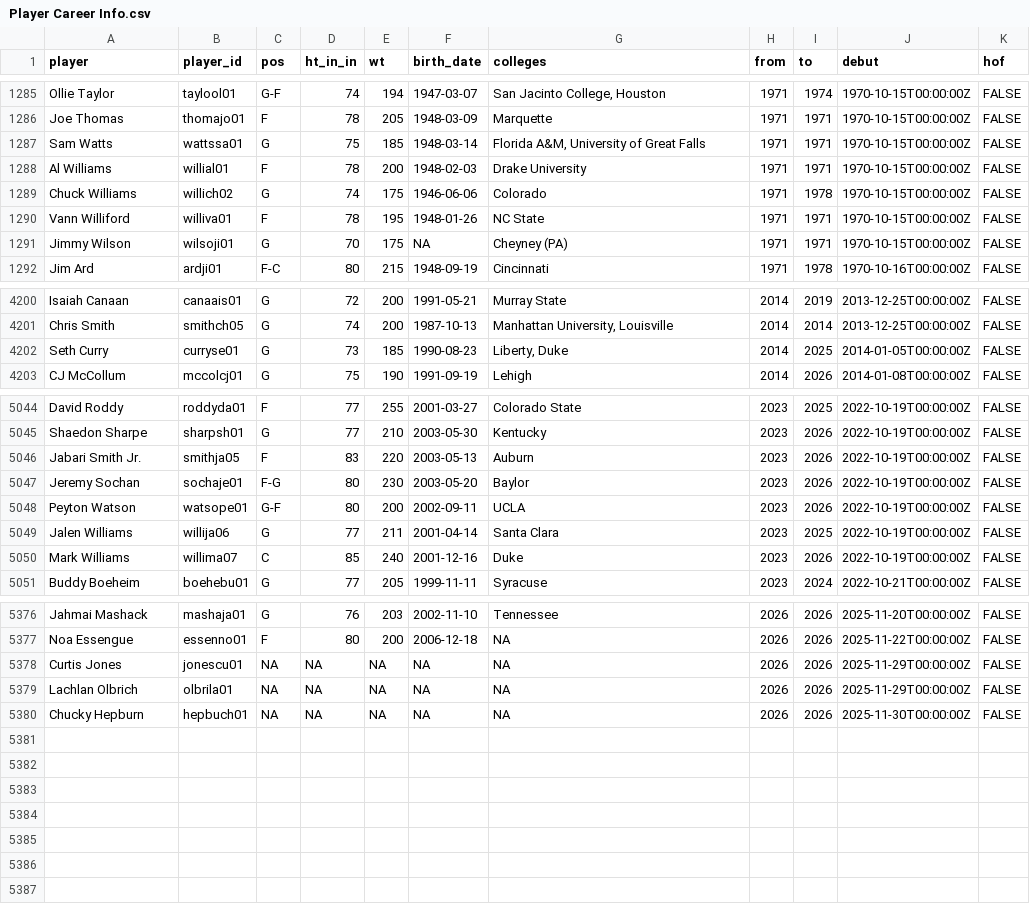
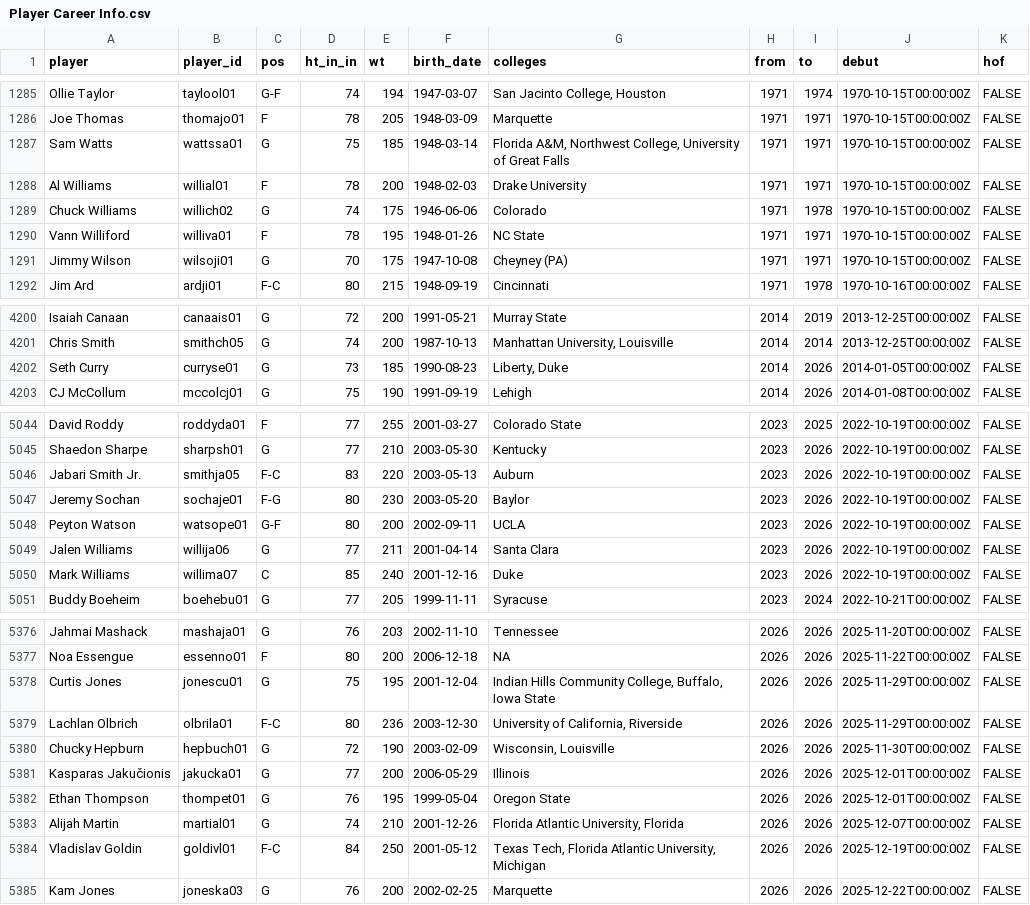
Before and after one commit to sumitrodatta/bball-reference-datasets, a CSV file: Data/Player Career Info.csv, drawn as a sheet; only a part is shown, gaps mark what is left out; the diff covers the shown part only.

```diff
--- a/Data/Player Career Info.csv
+++ b/Data/Player Career Info.csv
@@ -1286,3 +1286,3 @@ Ollie Taylor,taylool01,G-F,74,194,1947-03-07,"San Jacinto College, Houston",1971
 Joe Thomas,thomajo01,F,78,205,1948-03-09,Marquette,1971,1971,1970-10-15T00:00:00Z,FALSE
-Sam Watts,wattssa01,G,75,185,1948-03-14,"Florida A&M, University of Great Falls",1971,1971,1970-10-15T00:00:00Z,FALSE
+Sam Watts,wattssa01,G,75,185,1948-03-14,"Florida A&M, Northwest College, University of Great Falls",1971,1971,1970-10-15T00:00:00Z,FALSE
 Al Williams,willial01,F,78,200,1948-02-03,Drake University,1971,1971,1970-10-15T00:00:00Z,FALSE
@@ -1290,3 +1290,3 @@ Chuck Williams,willich02,G,74,175,1946-06-06,Colorado,1971,1978,1970-10-15T00:00
 Vann Williford,williva01,F,78,195,1948-01-26,NC State,1971,1971,1970-10-15T00:00:00Z,FALSE
-Jimmy Wilson,wilsoji01,G,70,175,NA,Cheyney (PA),1971,1971,1970-10-15T00:00:00Z,FALSE
+Jimmy Wilson,wilsoji01,G,70,175,1947-10-08,Cheyney (PA),1971,1971,1970-10-15T00:00:00Z,FALSE
 Jim Ard,ardji01,F-C,80,215,1948-09-19,Cincinnati,1971,1978,1970-10-16T00:00:00Z,FALSE
@@ -4201,3 +4201,3 @@ Isaiah Canaan,canaais01,G,72,200,1991-05-21,Murray State,2014,2019,2013-12-25T00
 Chris Smith,smithch05,G,74,200,1987-10-13,"Manhattan University, Louisville",2014,2014,2013-12-25T00:00:00Z,FALSE
-Seth Curry,curryse01,G,73,185,1990-08-23,"Liberty, Duke",2014,2025,2014-01-05T00:00:00Z,FALSE
+Seth Curry,curryse01,G,73,185,1990-08-23,"Liberty, Duke",2014,2026,2014-01-05T00:00:00Z,FALSE
 CJ McCollum,mccolcj01,G,75,190,1991-09-19,Lehigh,2014,2026,2014-01-08T00:00:00Z,FALSE
@@ -5045,6 +5045,6 @@ David Roddy,roddyda01,F,77,255,2001-03-27,Colorado State,2023,2025,2022-10-19T00
 Shaedon Sharpe,sharpsh01,G,77,210,2003-05-30,Kentucky,2023,2026,2022-10-19T00:00:00Z,FALSE
-Jabari Smith Jr.,smithja05,F,83,220,2003-05-13,Auburn,2023,2026,2022-10-19T00:00:00Z,FALSE
+Jabari Smith Jr.,smithja05,F-C,83,220,2003-05-13,Auburn,2023,2026,2022-10-19T00:00:00Z,FALSE
 Jeremy Sochan,sochaje01,F-G,80,230,2003-05-20,Baylor,2023,2026,2022-10-19T00:00:00Z,FALSE
 Peyton Watson,watsope01,G-F,80,200,2002-09-11,UCLA,2023,2026,2022-10-19T00:00:00Z,FALSE
-Jalen Williams,willija06,G,77,211,2001-04-14,Santa Clara,2023,2025,2022-10-19T00:00:00Z,FALSE
+Jalen Williams,willija06,G,77,211,2001-04-14,Santa Clara,2023,2026,2022-10-19T00:00:00Z,FALSE
 Mark Williams,willima07,C,85,240,2001-12-16,Duke,2023,2026,2022-10-19T00:00:00Z,FALSE
@@ -5377,4 +5377,9 @@ Jahmai Mashack,mashaja01,G,76,203,2002-11-10,Tennessee,2026,2026,2025-11-20T00:0
 Noa Essengue,essenno01,F,80,200,2006-12-18,NA,2026,2026,2025-11-22T00:00:00Z,FALSE
-Curtis Jones,jonescu01,NA,NA,NA,NA,NA,2026,2026,2025-11-29T00:00:00Z,FALSE
-Lachlan Olbrich,olbrila01,NA,NA,NA,NA,NA,2026,2026,2025-11-29T00:00:00Z,FALSE
-Chucky Hepburn,hepbuch01,NA,NA,NA,NA,NA,2026,2026,2025-11-30T00:00:00Z,FALSE
+Curtis Jones,jonescu01,G,75,195,2001-12-04,"Indian Hills Community College, Buffalo, Iowa State",2026,2026,2025-11-29T00:00:00Z,FALSE
+Lachlan Olbrich,olbrila01,F-C,80,236,2003-12-30,"University of California, Riverside",2026,2026,2025-11-29T00:00:00Z,FALSE
+Chucky Hepburn,hepbuch01,G,72,190,2003-02-09,"Wisconsin, Louisville",2026,2026,2025-11-30T00:00:00Z,FALSE
+Kasparas Jakučionis,jakucka01,G,77,200,2006-05-29,Illinois,2026,2026,2025-12-01T00:00:00Z,FALSE
+Ethan Thompson,thompet01,G,76,195,1999-05-04,Oregon State,2026,2026,2025-12-01T00:00:00Z,FALSE
+Alijah Martin,martial01,G,74,210,2001-12-26,"Florida Atlantic University, Florida",2026,2026,2025-12-07T00:00:00Z,FALSE
+Vladislav Goldin,goldivl01,F-C,84,250,2001-05-12,"Texas Tech, Florida Atlantic University, Michigan",2026,2026,2025-12-19T00:00:00Z,FALSE
+Kam Jones,joneska03,G,76,200,2002-02-25,Marquette,2026,2026,2025-12-22T00:00:00Z,FALSE
```
Also changed, not shown: 24 edited cells elsewhere in this file, Data/Opponent Stats Per 100 Poss.csv, Data/Opponent Totals.csv, 9 other files.
